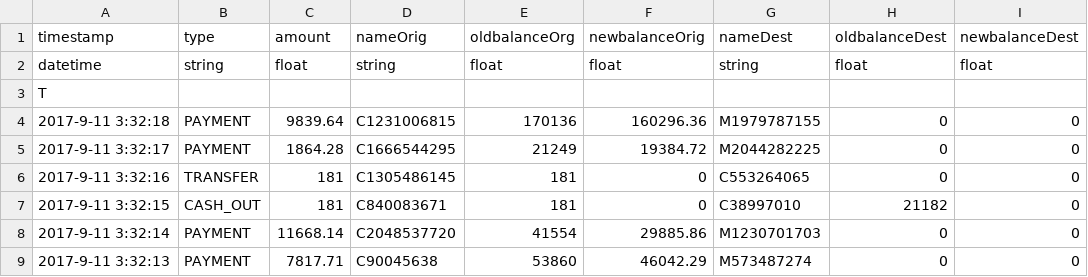
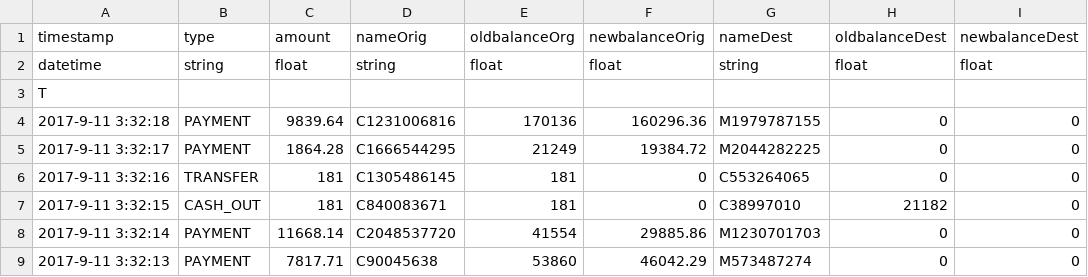
Before and after one commit to mirsci/nupic, a CSV file: examples/opf/clients/creditcard/sim_fraud_small.csv, drawn as a sheet; only a part is shown; the diff names each change by its address in the sheet, - before the commit and + after, or states it on an @@ line.

Commit message:
Updates for simulated data sets

```diff
--- a/examples/opf/clients/creditcard/sim_fraud_small.csv
+++ b/examples/opf/clients/creditcard/sim_fraud_small.csv
-D4 (nameOrig): C1231006815
+D4 (nameOrig): C1231006816
```
Also changed, not shown: 2 other files.
